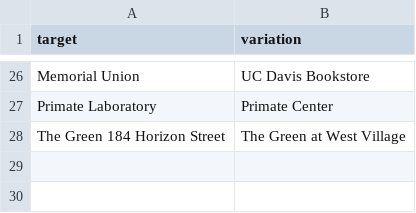
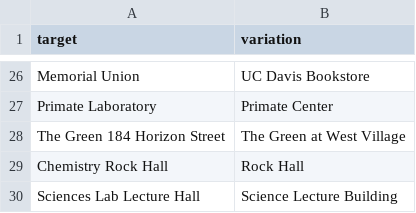
Before and after one commit to datalab-dev/covid_worksite_exposure, a CSV file: data/building_dictionary.csv, drawn as a sheet; only a part is shown, gaps mark what is left out.

Commit message:
update building dictionary

```diff
--- a/data/building_dictionary.csv
+++ b/data/building_dictionary.csv
@@ -28 +28,3 @@ Primate Laboratory,Primate Center
 The Green 184 Horizon Street,The Green at West Village
+Chemistry Rock Hall,Rock Hall
+Sciences Lab Lecture Hall,Science Lecture Building
```
Also changed, not shown: 1 other file.
